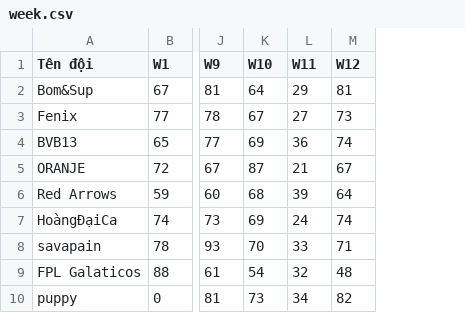
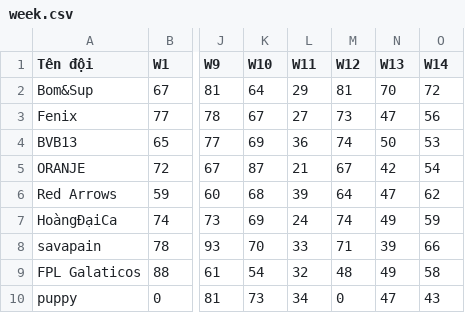
Before and after one commit to dttung79/Fantasy, a CSV file: week.csv, drawn as a sheet; only a part is shown, gaps mark what is left out; the diff names each change by its address in the sheet, - before the commit and + after, or states it on an @@ line.

Commit message:
Fix undefined table, add winter rounds

```diff
--- a/week.csv
+++ b/week.csv
+column N (W13), rows 2-10: 70 | 47 | 50 | 42 | 47 | 49 | 39 | 49 | 47
+column O (W14), rows 2-10: 72 | 56 | 53 | 54 | 62 | 59 | 66 | 58 | 43
-M10 (W12): 82
+M10 (W12): 0
```
Also changed, not shown: 5 other files.
